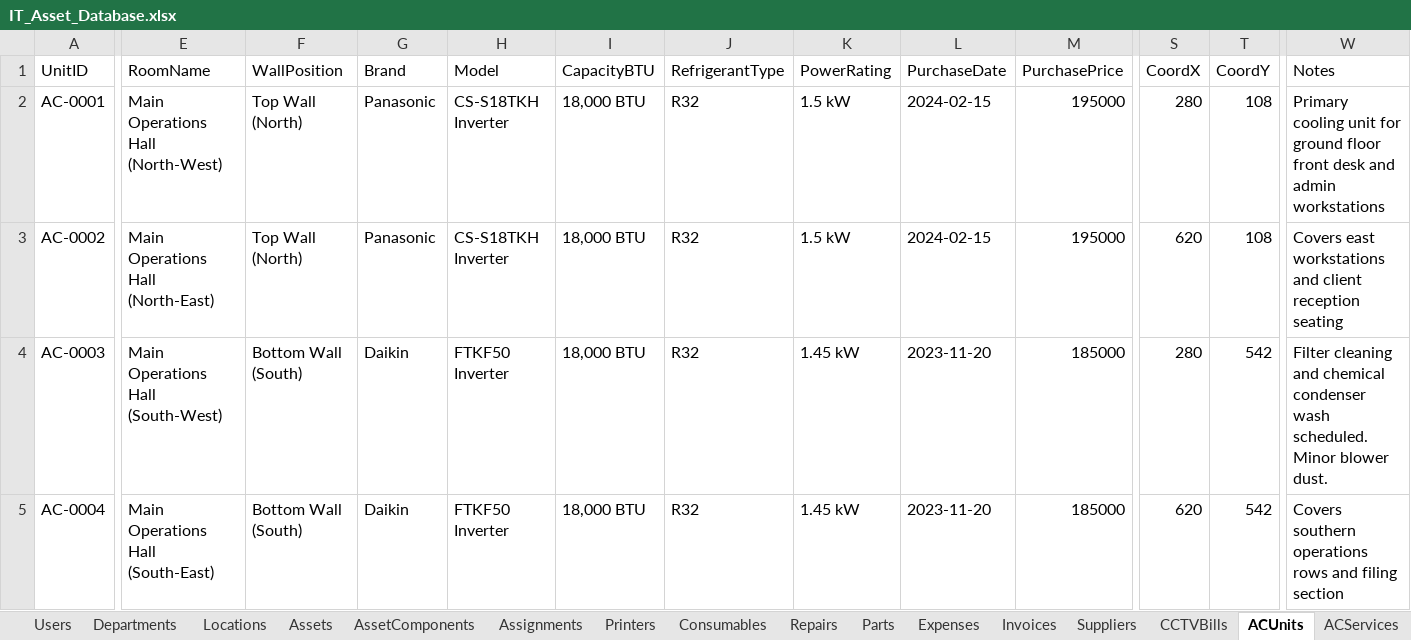
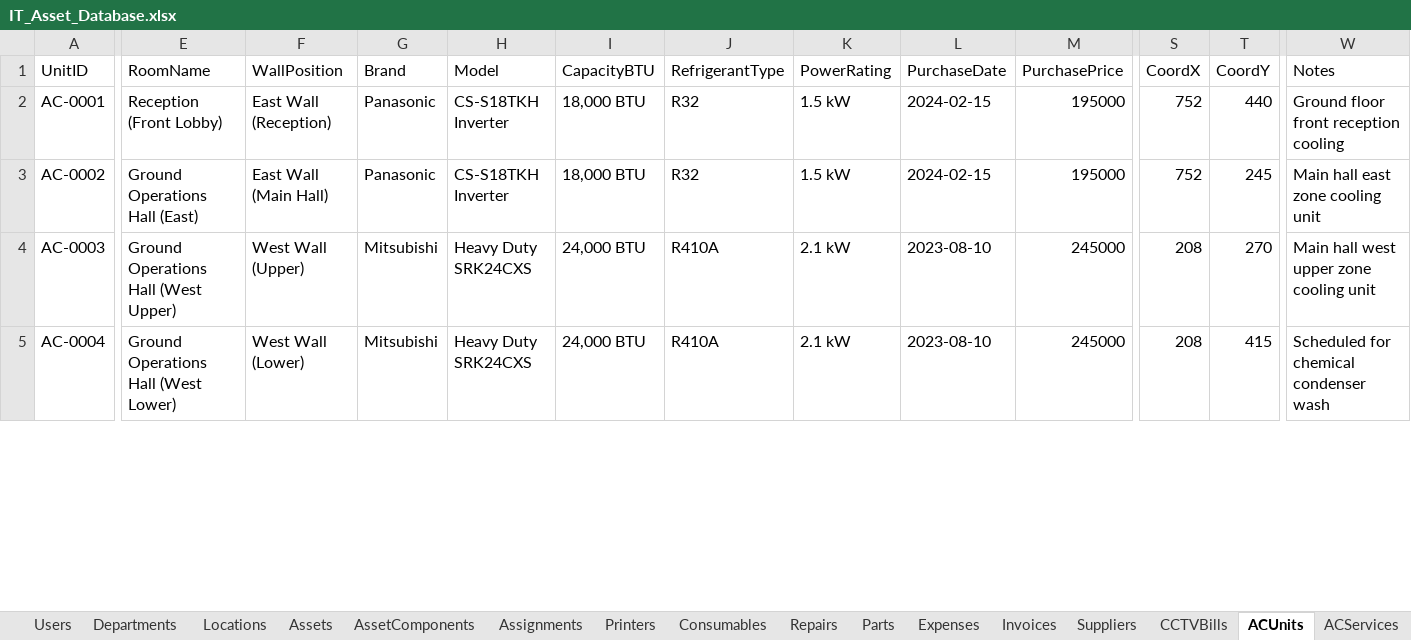
Before and after one commit to kmnitofficer-cloud/KMN-AQUA-IT, an Excel workbook: database/IT_Asset_Database.xlsx, sheet ACUnits, drawn as a sheet; only a part is shown, gaps mark what is left out; values as stored, in another font and other column widths than the file's, no borders; the diff covers the shown part only; the diff names each change by its address in the sheet, - before the commit and + after, or states it on an @@ line.

Commit message:
feat: add comprehensive AC unit management module with views, floor plans, and modals

```diff
--- a/database/IT_Asset_Database.xlsx (sheet ACUnits)
+++ b/database/IT_Asset_Database.xlsx (sheet ACUnits)
-E2 (RoomName): Main Operations Hall (North-West)
+E2 (RoomName): Reception (Front Lobby)
-F2 (WallPosition): Top Wall (North)
+F2 (WallPosition): East Wall (Reception)
-S2 (CoordX): 280
+S2 (CoordX): 752
-T2 (CoordY): 108
+T2 (CoordY): 440
-W2 (Notes): Primary cooling unit for ground floor front desk and admin workstations
+W2 (Notes): Ground floor front reception cooling
-E3 (RoomName): Main Operations Hall (North-East)
+E3 (RoomName): Ground Operations Hall (East)
-F3 (WallPosition): Top Wall (North)
+F3 (WallPosition): East Wall (Main Hall)
-S3 (CoordX): 620
+S3 (CoordX): 752
-T3 (CoordY): 108
+T3 (CoordY): 245
-W3 (Notes): Covers east workstations and client reception seating
+W3 (Notes): Main hall east zone cooling unit
-E4 (RoomName): Main Operations Hall (South-West)
+E4 (RoomName): Ground Operations Hall (West Upper)
-F4 (WallPosition): Bottom Wall (South)
+F4 (WallPosition): West Wall (Upper)
-G4:G5 (Brand): Daikin
+G4:G5 (Brand): Mitsubishi
-H4:H5 (Model): FTKF50 Inverter
+H4:H5 (Model): Heavy Duty SRK24CXS
-I4:I5 (CapacityBTU): 18,000 BTU
+I4:I5 (CapacityBTU): 24,000 BTU
-J4:J5 (RefrigerantType): R32
+J4:J5 (RefrigerantType): R410A
-K4:K5 (PowerRating): 1.45 kW
+K4:K5 (PowerRating): 2.1 kW
-L4:L5 (PurchaseDate): 2023-11-20
+L4:L5 (PurchaseDate): 2023-08-10
-M4:M5 (PurchasePrice): 185000
+M4:M5 (PurchasePrice): 245000
-S4 (CoordX): 280
+S4 (CoordX): 208
-T4 (CoordY): 542
+T4 (CoordY): 270
-W4 (Notes): Filter cleaning and chemical condenser wash scheduled. Minor blower dust.
+W4 (Notes): Main hall west upper zone cooling unit
-E5 (RoomName): Main Operations Hall (South-East)
+E5 (RoomName): Ground Operations Hall (West Lower)
-F5 (WallPosition): Bottom Wall (South)
+F5 (WallPosition): West Wall (Lower)
-S5 (CoordX): 620
+S5 (CoordX): 208
-T5 (CoordY): 542
+T5 (CoordY): 415
-W5 (Notes): Covers southern operations rows and filing section
+W5 (Notes): Scheduled for chemical condenser wash
```
Also changed, not shown: 3 added rows and 49 edited cells elsewhere in this sheet, 9 other files.
